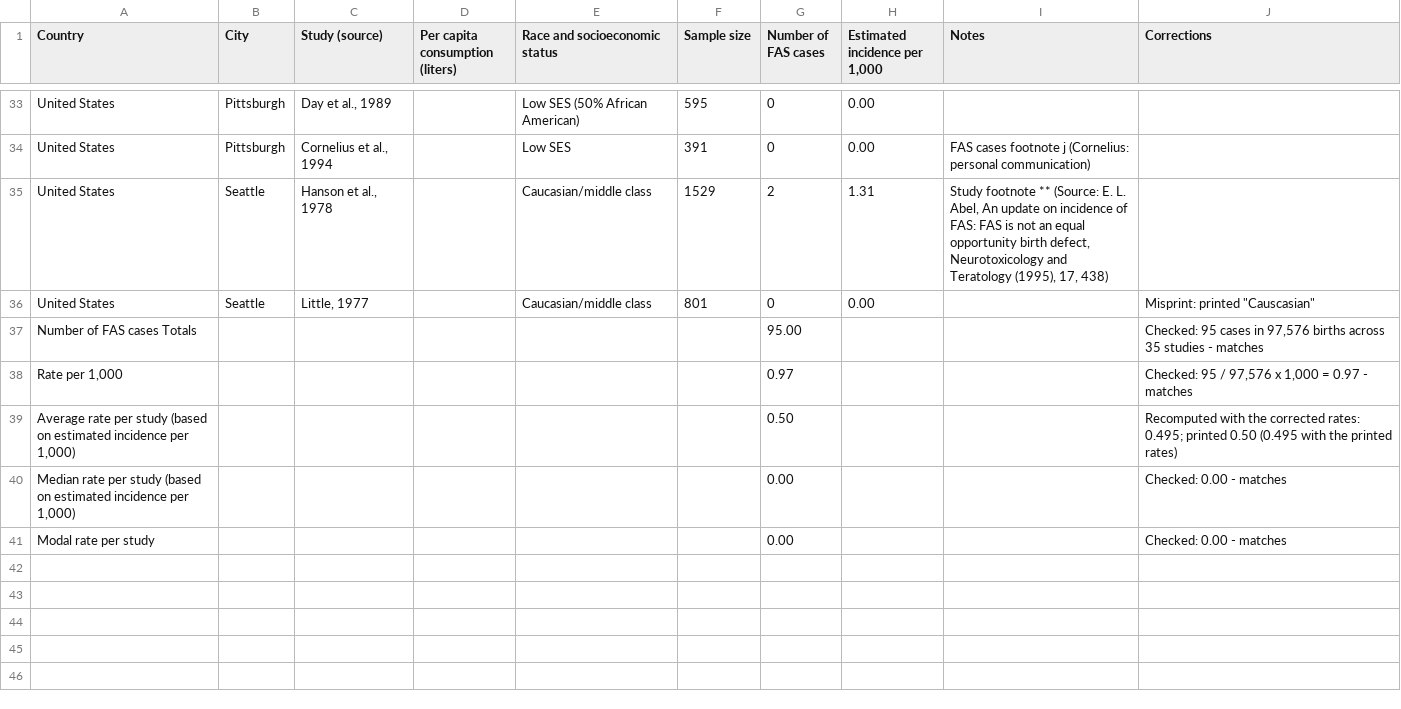
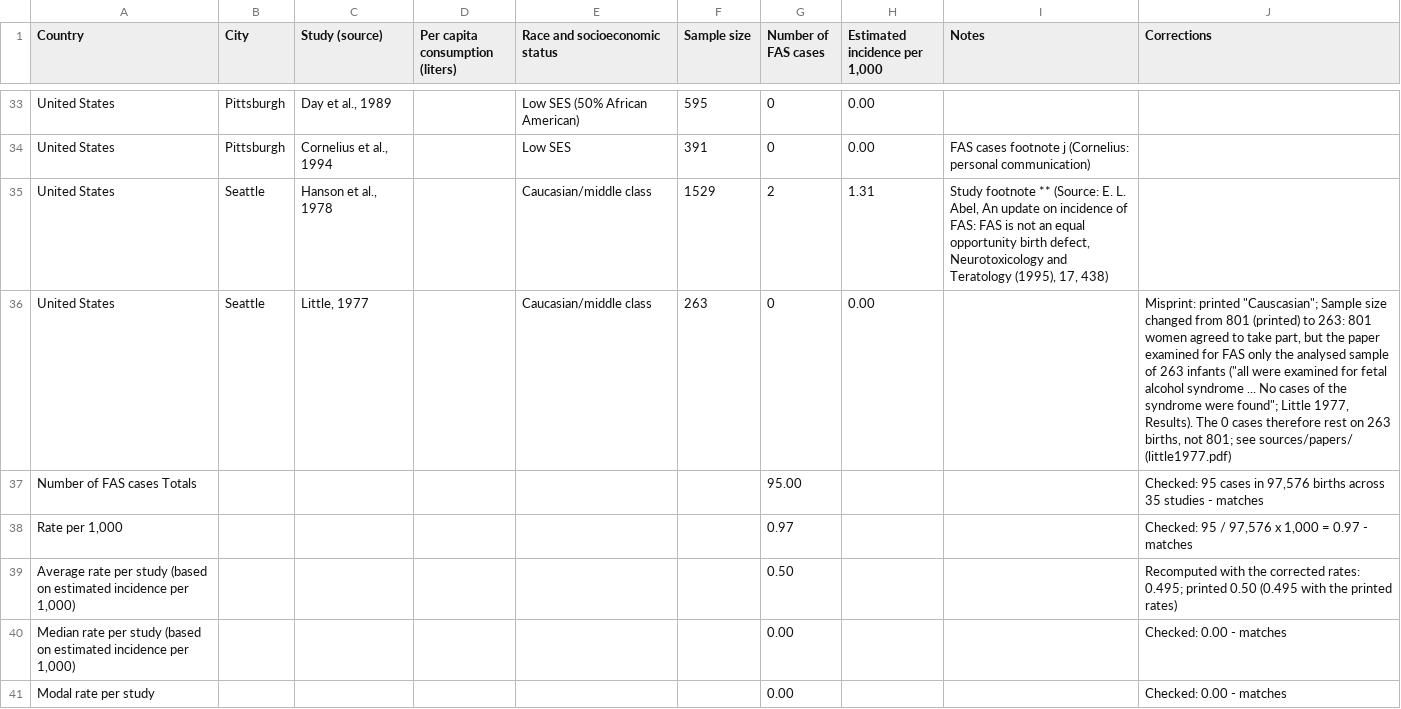
Before and after one commit to mvolz/chapter11abel1998, a CSV file: data/Table 11.1.csv, drawn as a sheet; only a part is shown, gaps mark what is left out.

```diff
--- a/data/Table 11.1.csv
+++ b/data/Table 11.1.csv
@@ -35,3 +35,3 @@ United States,Pittsburgh,"Cornelius et al., 1994",,Low SES,391,0,0.00,FAS cases
 United States,Seattle,"Hanson et al., 1978",,Caucasian/middle class,1529,2,1.31,"Study footnote ** (Source: E. L. Abel, An update on incidence of FAS: FAS is not an equal opportunity birth defect, Neurotoxicology and Teratology (1995), 17, 438)",
-United States,Seattle,"Little, 1977",,Caucasian/middle class,801,0,0.00,,"Misprint: printed ""Causcasian"""
+United States,Seattle,"Little, 1977",,Caucasian/middle class,263,0,0.00,,"Misprint: printed ""Causcasian""; Sample size changed from 801 (printed) to 263: 801 women agreed to take part, but the paper examined for FAS only the analysed sample of 263 infants (""all were examined for fetal alcohol syndrome ... No cases of the syndrome were found""; Little 1977, Results). The 0 cases therefore rest on 263 births, not 801; see sources/papers/ (little1977.pdf)"
 Number of FAS cases Totals,,,,,,95.00,,,"Checked: 95 cases in 97,576 births across 35 studies - matches"
```
Also changed, not shown: data/Table 11.4 - study locations.csv, data/Table 11.4.csv, 7 other files.
